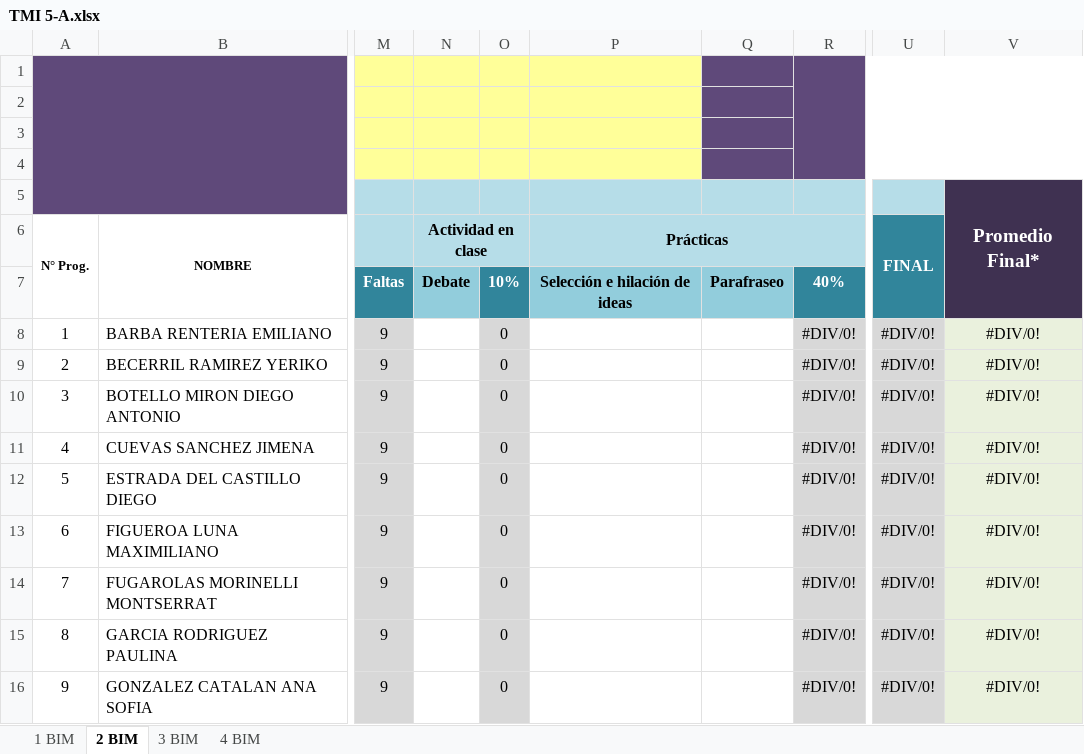
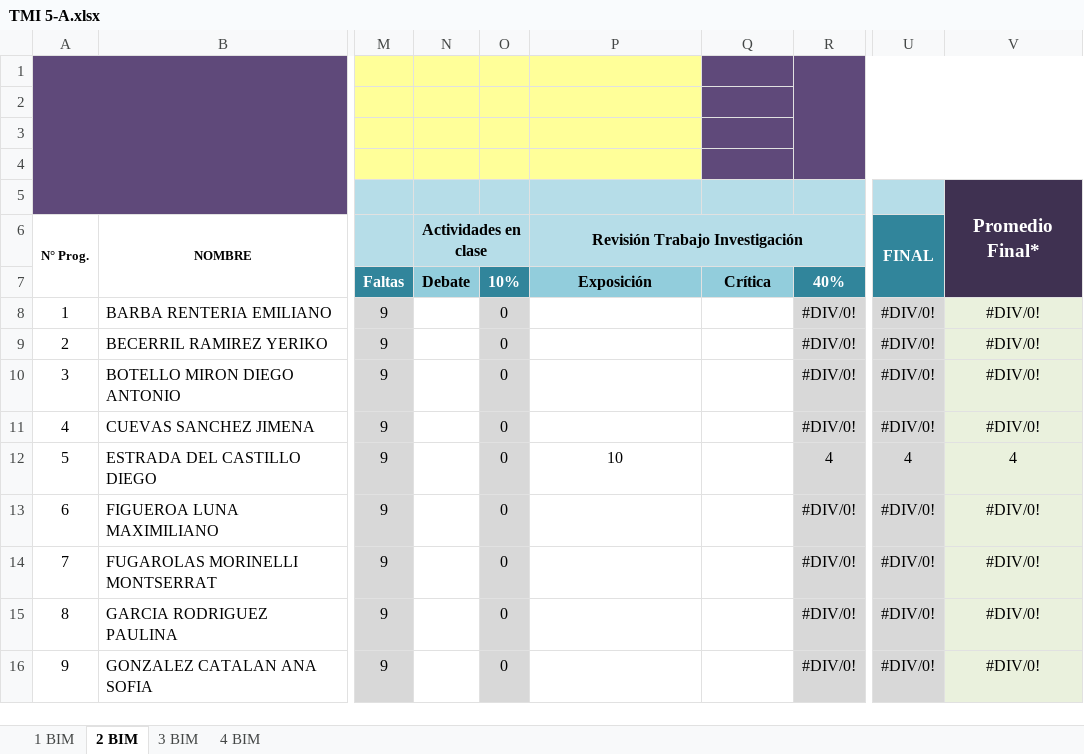
Before and after one commit to Adrifelcha/afchavez-019, an Excel workbook: JeanPiaget/2019-2020/Listas/TMI 5-A.xlsx, sheet 2 BIM, drawn as a sheet; only a part is shown, gaps mark what is left out; values as stored, in another font and other column widths than the file's, no borders; charts and pictures not drawn; the diff names each change by its address in the sheet, - before the commit and + after, or states it on an @@ line.

```diff
--- a/JeanPiaget/2019-2020/Listas/TMI 5-A.xlsx (sheet 2 BIM)
+++ b/JeanPiaget/2019-2020/Listas/TMI 5-A.xlsx (sheet 2 BIM)
-N6: Actividad en clase
+N6: Actividades en clase
-P6: Prácticas
+P6: Revisión Trabajo Investigación
-P7 (Revisión Trabajo Investigación): Selección e hilación de ideas
+P7 (Revisión Trabajo Investigación): Exposición
-Q7: Parafraseo
+Q7: Crítica
-P12 (Revisión Trabajo Investigación): (empty)
+P12 (Revisión Trabajo Investigación): 10
-R12: #DIV/0!
+R12: 4
-U12 (FINAL): #DIV/0!
+U12 (FINAL): 4
-V12: #DIV/0!
+V12: 4
```
Also changed, not shown: charts or pictures, JeanPiaget/2019-2020/Listas/TMI 4.xlsx, 5 other files.
